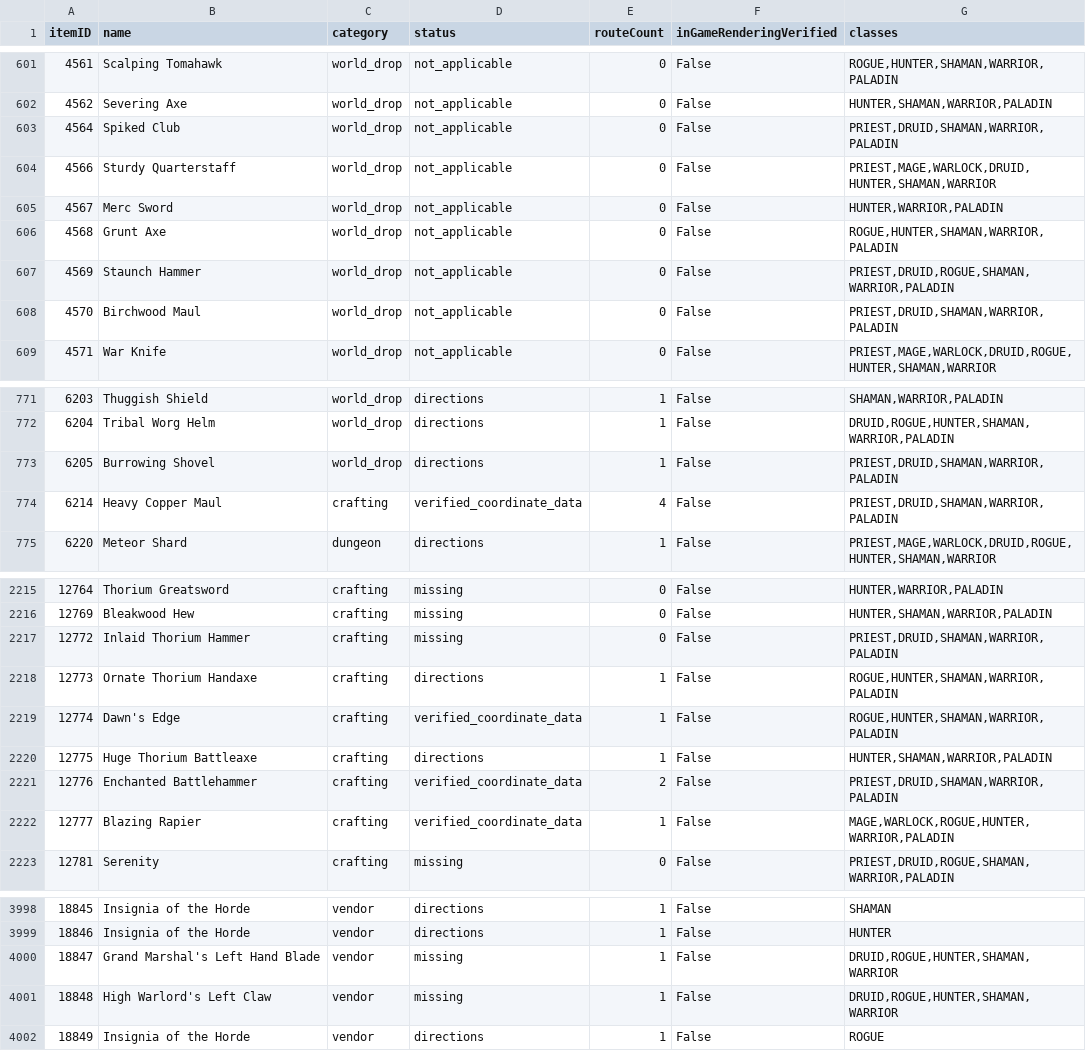
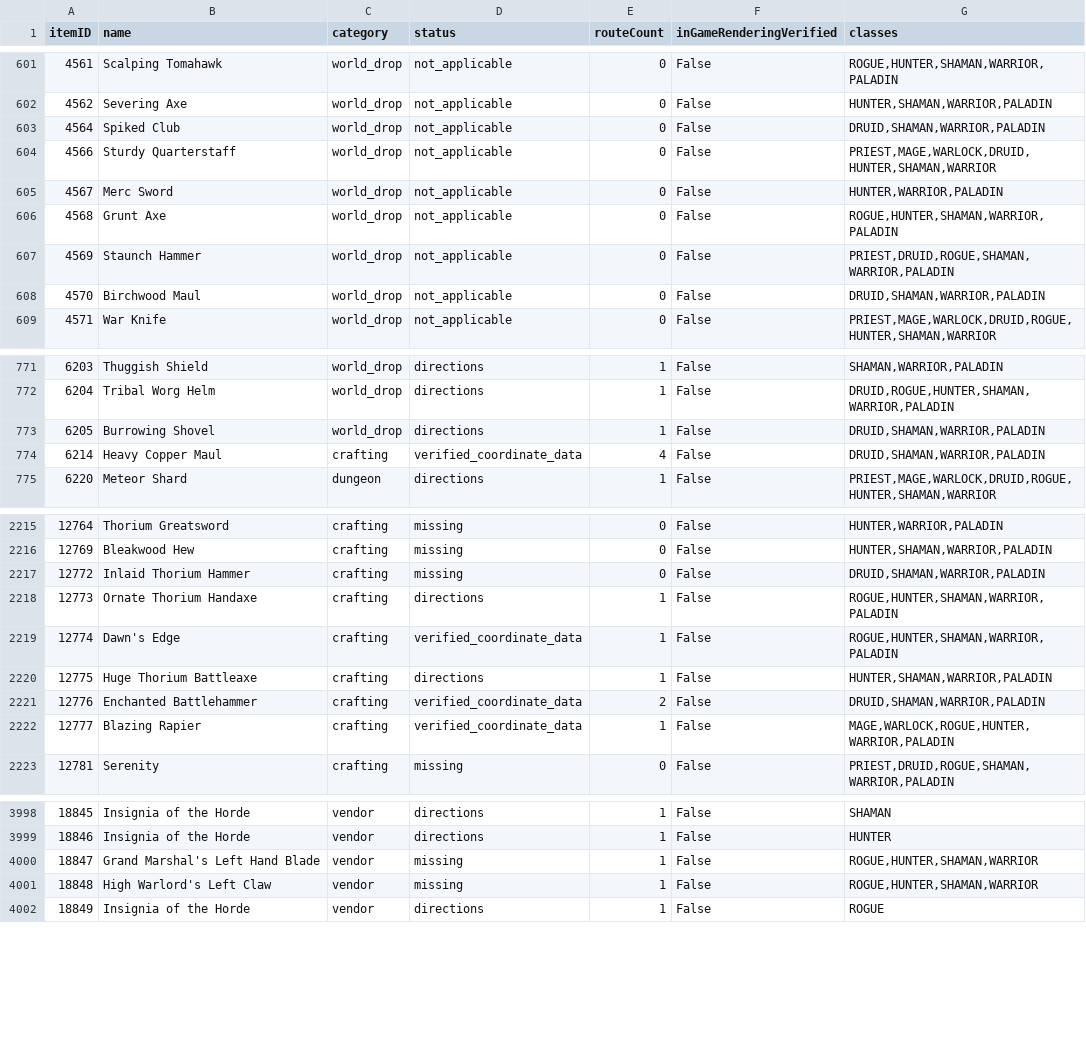
Before and after one commit to magicaddons/getgear, a CSV file: docs/source-audit-1-60/reconciliation-20261109/navigation_coverage.csv, drawn as a sheet; only a part is shown, gaps mark what is left out; the diff covers the shown part only.

```diff
--- a/docs/source-audit-1-60/reconciliation-20261109/navigation_coverage.csv
+++ b/docs/source-audit-1-60/reconciliation-20261109/navigation_coverage.csv
@@ -602,3 +602,3 @@ itemID,name,category,status,routeCount,inGameRenderingVerified,classes
 4562,Severing Axe,world_drop,not_applicable,0,False,"HUNTER,SHAMAN,WARRIOR,PALADIN"
-4564,Spiked Club,world_drop,not_applicable,0,False,"PRIEST,DRUID,SHAMAN,WARRIOR,PALADIN"
+4564,Spiked Club,world_drop,not_applicable,0,False,"DRUID,SHAMAN,WARRIOR,PALADIN"
 4566,Sturdy Quarterstaff,world_drop,not_applicable,0,False,"PRIEST,MAGE,WARLOCK,DRUID,HUNTER,SHAMAN,WARRIOR"
@@ -607,3 +607,3 @@ itemID,name,category,status,routeCount,inGameRenderingVerified,classes
 4569,Staunch Hammer,world_drop,not_applicable,0,False,"PRIEST,DRUID,ROGUE,SHAMAN,WARRIOR,PALADIN"
-4570,Birchwood Maul,world_drop,not_applicable,0,False,"PRIEST,DRUID,SHAMAN,WARRIOR,PALADIN"
+4570,Birchwood Maul,world_drop,not_applicable,0,False,"DRUID,SHAMAN,WARRIOR,PALADIN"
 4571,War Knife,world_drop,not_applicable,0,False,"PRIEST,MAGE,WARLOCK,DRUID,ROGUE,HUNTER,SHAMAN,WARRIOR"
@@ -772,4 +772,4 @@ itemID,name,category,status,routeCount,inGameRenderingVerified,classes
 6204,Tribal Worg Helm,world_drop,directions,1,False,"DRUID,ROGUE,HUNTER,SHAMAN,WARRIOR,PALADIN"
-6205,Burrowing Shovel,world_drop,directions,1,False,"PRIEST,DRUID,SHAMAN,WARRIOR,PALADIN"
-6214,Heavy Copper Maul,crafting,verified_coordinate_data,4,False,"PRIEST,DRUID,SHAMAN,WARRIOR,PALADIN"
+6205,Burrowing Shovel,world_drop,directions,1,False,"DRUID,SHAMAN,WARRIOR,PALADIN"
+6214,Heavy Copper Maul,crafting,verified_coordinate_data,4,False,"DRUID,SHAMAN,WARRIOR,PALADIN"
 6220,Meteor Shard,dungeon,directions,1,False,"PRIEST,MAGE,WARLOCK,DRUID,ROGUE,HUNTER,SHAMAN,WARRIOR"
@@ -2216,3 +2216,3 @@ itemID,name,category,status,routeCount,inGameRenderingVerified,classes
 12769,Bleakwood Hew,crafting,missing,0,False,"HUNTER,SHAMAN,WARRIOR,PALADIN"
-12772,Inlaid Thorium Hammer,crafting,missing,0,False,"PRIEST,DRUID,SHAMAN,WARRIOR,PALADIN"
+12772,Inlaid Thorium Hammer,crafting,missing,0,False,"DRUID,SHAMAN,WARRIOR,PALADIN"
 12773,Ornate Thorium Handaxe,crafting,directions,1,False,"ROGUE,HUNTER,SHAMAN,WARRIOR,PALADIN"
@@ -2220,3 +2220,3 @@ itemID,name,category,status,routeCount,inGameRenderingVerified,classes
 12775,Huge Thorium Battleaxe,crafting,directions,1,False,"HUNTER,SHAMAN,WARRIOR,PALADIN"
-12776,Enchanted Battlehammer,crafting,verified_coordinate_data,2,False,"PRIEST,DRUID,SHAMAN,WARRIOR,PALADIN"
+12776,Enchanted Battlehammer,crafting,verified_coordinate_data,2,False,"DRUID,SHAMAN,WARRIOR,PALADIN"
 12777,Blazing Rapier,crafting,verified_coordinate_data,1,False,"MAGE,WARLOCK,ROGUE,HUNTER,WARRIOR,PALADIN"
@@ -3999,4 +3999,4 @@ itemID,name,category,status,routeCount,inGameRenderingVerified,classes
 18846,Insignia of the Horde,vendor,directions,1,False,HUNTER
-18847,Grand Marshal's Left Hand Blade,vendor,missing,1,False,"DRUID,ROGUE,HUNTER,SHAMAN,WARRIOR"
-18848,High Warlord's Left Claw,vendor,missing,1,False,"DRUID,ROGUE,HUNTER,SHAMAN,WARRIOR"
+18847,Grand Marshal's Left Hand Blade,vendor,missing,1,False,"ROGUE,HUNTER,SHAMAN,WARRIOR"
+18848,High Warlord's Left Claw,vendor,missing,1,False,"ROGUE,HUNTER,SHAMAN,WARRIOR"
 18849,Insignia of the Horde,vendor,directions,1,False,ROGUE
```
Also changed, not shown: 78 edited cells elsewhere in this file, 28 other files.
